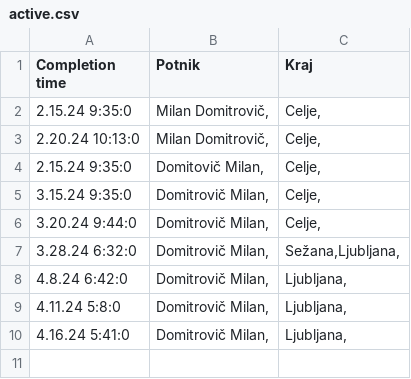
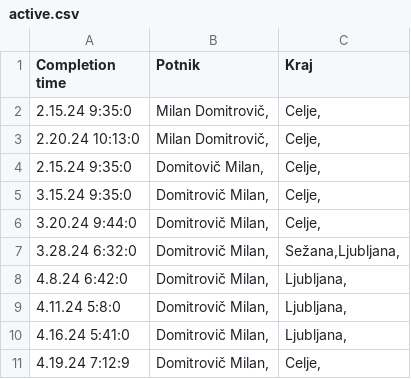
Before and after one commit to SRP-B/dat-za, a CSV file: active.csv, drawn as a sheet.

Commit message:
Appv12

```diff
--- a/active.csv
+++ b/active.csv
@@ -10 +10,2 @@
 4.16.24 5:41:0;"Domitrovič Milan,";"Ljubljana,"
+4.19.24 7:12:9;"Domitrovič Milan,";"Celje,"
```
